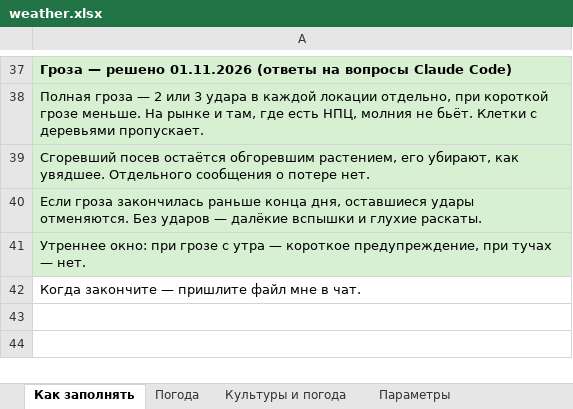
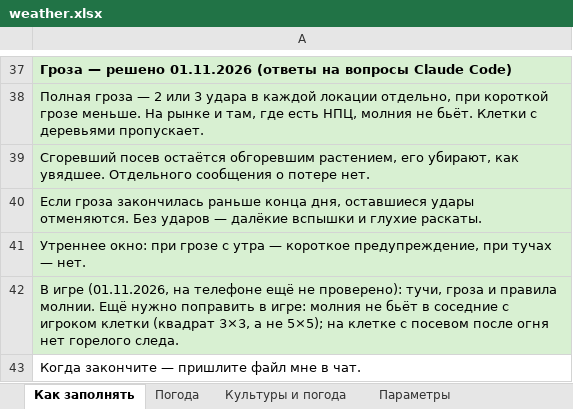
Before and after one commit to Japshinobi/Test, an Excel workbook: design/weather.xlsx, sheet Как заполнять, drawn as a sheet; only a part is shown, gaps mark what is left out; values as stored, in another font and other column widths than the file's, no borders; the diff names each change by its address in the sheet, - before the commit and + after, or states it on an @@ line.

```diff
--- a/design/weather.xlsx (sheet Как заполнять)
+++ b/design/weather.xlsx (sheet Как заполнять)
+row 42: В игре (01.11.2026, на телефоне ещё не проверено): тучи, гроза и правила молнии. Ещё нужно поправить в игре: молния не бьёт в соседние с игроком клетки (квадрат 3×3, а не 5×5); на клетке с посевом после огня нет горелого следа.
```
Also changed, not shown: sheet Параметры, sheet Погода.
